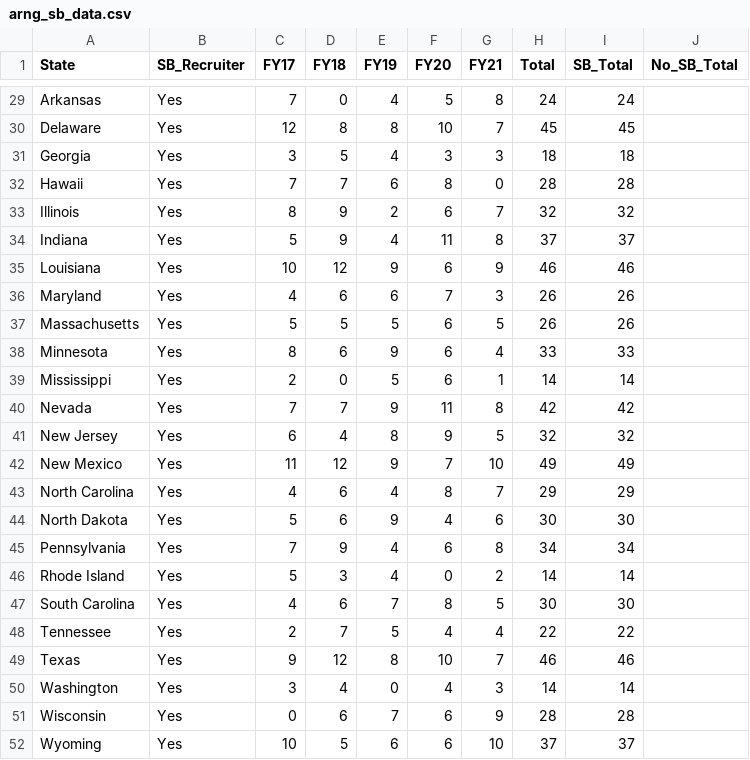
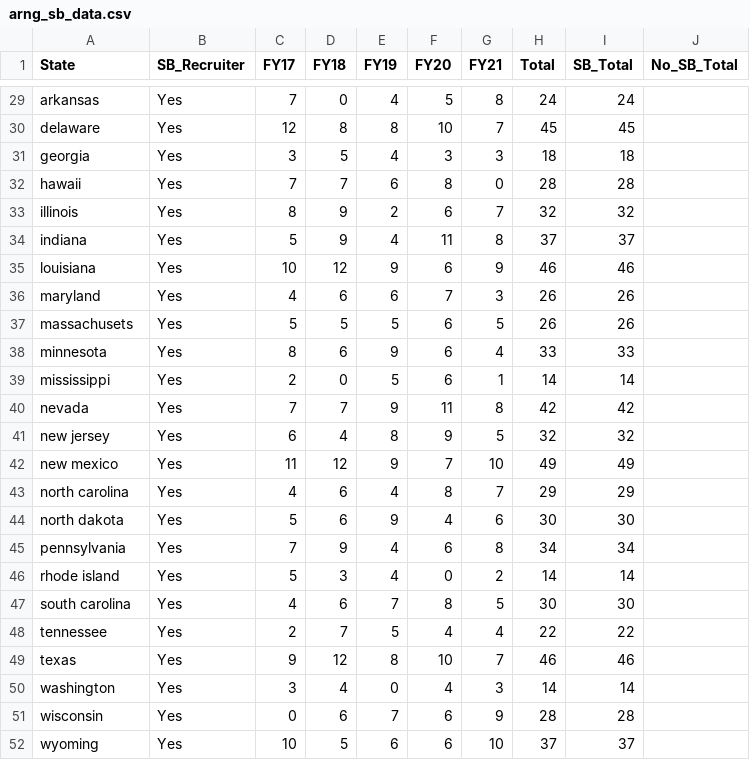
Before and after one commit to atchiado/gt_arng_sbr_analysis, a CSV file: arng_sb_data.csv, drawn as a sheet; only a part is shown, gaps mark what is left out; the diff covers the shown part only; the diff names each change by its address in the sheet, - before the commit and + after, or states it on an @@ line.

```diff
--- a/arng_sb_data.csv
+++ b/arng_sb_data.csv
-A29 (State): Arkansas
+A29 (State): arkansas
-A30 (State): Delaware
+A30 (State): delaware
-A31 (State): Georgia
+A31 (State): georgia
-A32 (State): Hawaii
+A32 (State): hawaii
-A33 (State): Illinois
+A33 (State): illinois
-A34 (State): Indiana
+A34 (State): indiana
-A35 (State): Louisiana
+A35 (State): louisiana
-A36 (State): Maryland
+A36 (State): maryland
-A37 (State): Massachusetts
+A37 (State): massachusets
-A38 (State): Minnesota
+A38 (State): minnesota
-A39 (State): Mississippi
+A39 (State): mississippi
-A40 (State): Nevada
+A40 (State): nevada
-A41 (State): New Jersey
+A41 (State): new jersey
-A42 (State): New Mexico
+A42 (State): new mexico
-A43 (State): North Carolina
+A43 (State): north carolina
-A44 (State): North Dakota
+A44 (State): north dakota
-A45 (State): Pennsylvania
+A45 (State): pennsylvania
-A46 (State): Rhode Island
+A46 (State): rhode island
-A47 (State): South Carolina
+A47 (State): south carolina
-A48 (State): Tennessee
+A48 (State): tennessee
-A49 (State): Texas
+A49 (State): texas
-A50 (State): Washington
+A50 (State): washington
-A51 (State): Wisconsin
+A51 (State): wisconsin
-A52 (State): Wyoming
+A52 (State): wyoming
```
Also changed, not shown: 27 edited cells elsewhere in this file.
